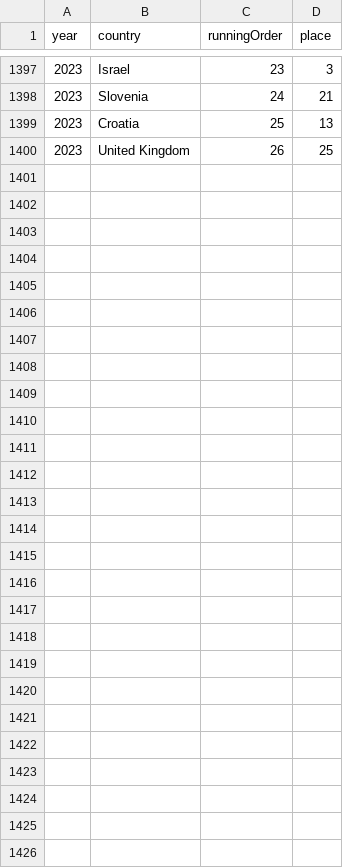
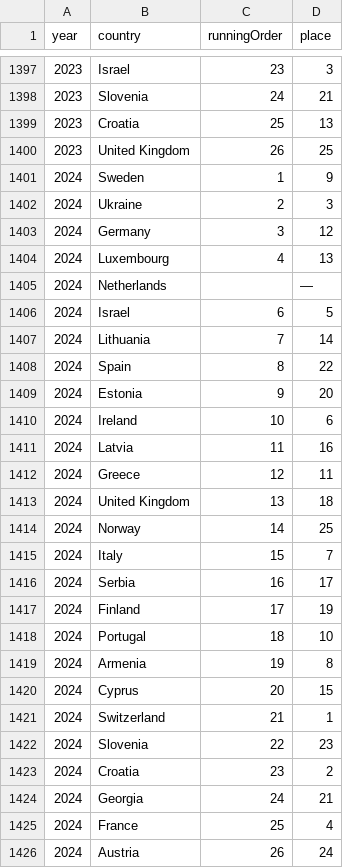
Before and after one commit to jekrch/eurovision-scraper, a CSV file: eurovision_result_data.csv, drawn as a sheet; only a part is shown, gaps mark what is left out; the diff covers the shown part only.

Commit message:
fix 2021 final results and incl 24

```diff
--- a/eurovision_result_data.csv
+++ b/eurovision_result_data.csv
@@ -1400 +1400,27 @@ year,country,runningOrder,place
 2023,United Kingdom,26,25
+2024,Sweden,1,9
+2024,Ukraine,2,3
+2024,Germany,3,12
+2024,Luxembourg,4,13
+2024,Netherlands,,—
+2024,Israel,6,5
+2024,Lithuania,7,14
+2024,Spain,8,22
+2024,Estonia,9,20
+2024,Ireland,10,6
+2024,Latvia,11,16
+2024,Greece,12,11
+2024,United Kingdom,13,18
+2024,Norway,14,25
+2024,Italy,15,7
+2024,Serbia,16,17
+2024,Finland,17,19
+2024,Portugal,18,10
+2024,Armenia,19,8
+2024,Cyprus,20,15
+2024,Switzerland,21,1
+2024,Slovenia,22,23
+2024,Croatia,23,2
+2024,Georgia,24,21
+2024,France,25,4
+2024,Austria,26,24
```
Also changed, not shown: 50 edited cells elsewhere in this file, 5 other files.
